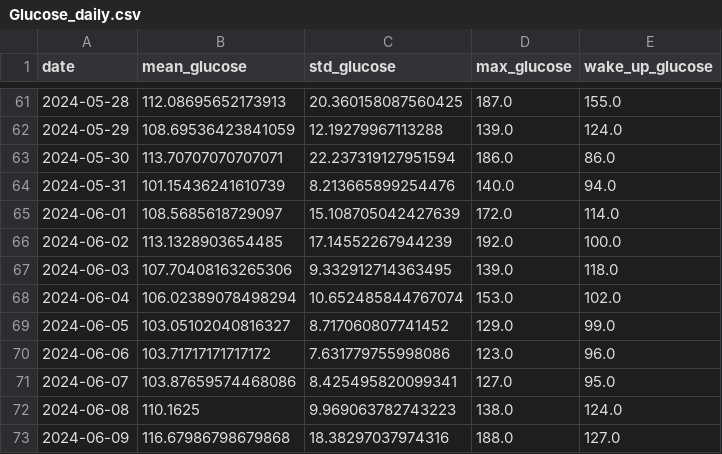
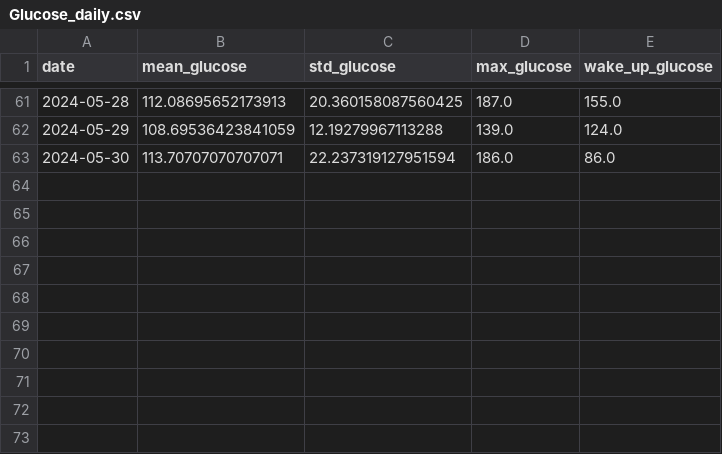
Before and after one commit to arequenai/Health-project, a CSV file: Data/Cleaned/Glucose_daily.csv, drawn as a sheet; only a part is shown, gaps mark what is left out; the diff names each change by its address in the sheet, - before the commit and + after, or states it on an @@ line.

```diff
--- a/Data/Cleaned/Glucose_daily.csv
+++ b/Data/Cleaned/Glucose_daily.csv
-row 64: 2024-05-31 | 101.15436241610739 | 8.213665899254476 | 140.0 | 94.0
-row 65: 2024-06-01 | 108.5685618729097 | 15.108705042427639 | 172.0 | 114.0
-row 66: 2024-06-02 | 113.1328903654485 | 17.14552267944239 | 192.0 | 100.0
-row 67: 2024-06-03 | 107.70408163265306 | 9.332912714363495 | 139.0 | 118.0
-row 68: 2024-06-04 | 106.02389078498294 | 10.652485844767074 | 153.0 | 102.0
-row 69: 2024-06-05 | 103.05102040816327 | 8.717060807741452 | 129.0 | 99.0
-row 70: 2024-06-06 | 103.71717171717172 | 7.631779755998086 | 123.0 | 96.0
-row 71: 2024-06-07 | 103.87659574468086 | 8.425495820099341 | 127.0 | 95.0
-row 72: 2024-06-08 | 110.1625 | 9.969063782743223 | 138.0 | 124.0
-row 73: 2024-06-09 | 116.67986798679868 | 18.38297037974316 | 188.0 | 127.0
```
Also changed, not shown: Data/Cleaned/Garmin_daily.csv, Data/Cleaned/Integrated_data.csv, 9 other files.
